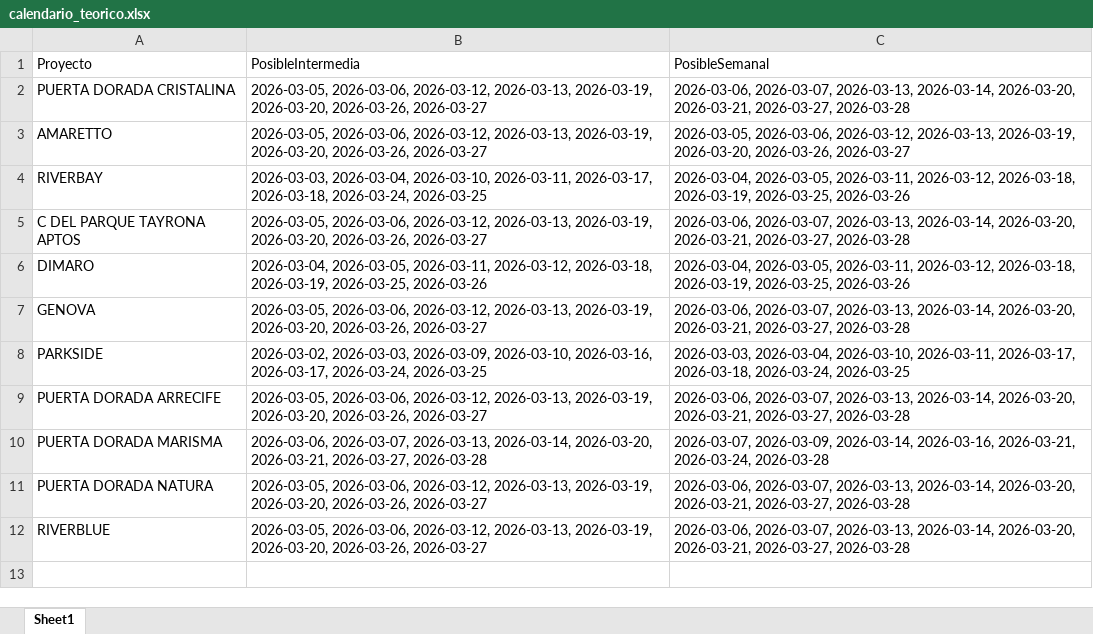
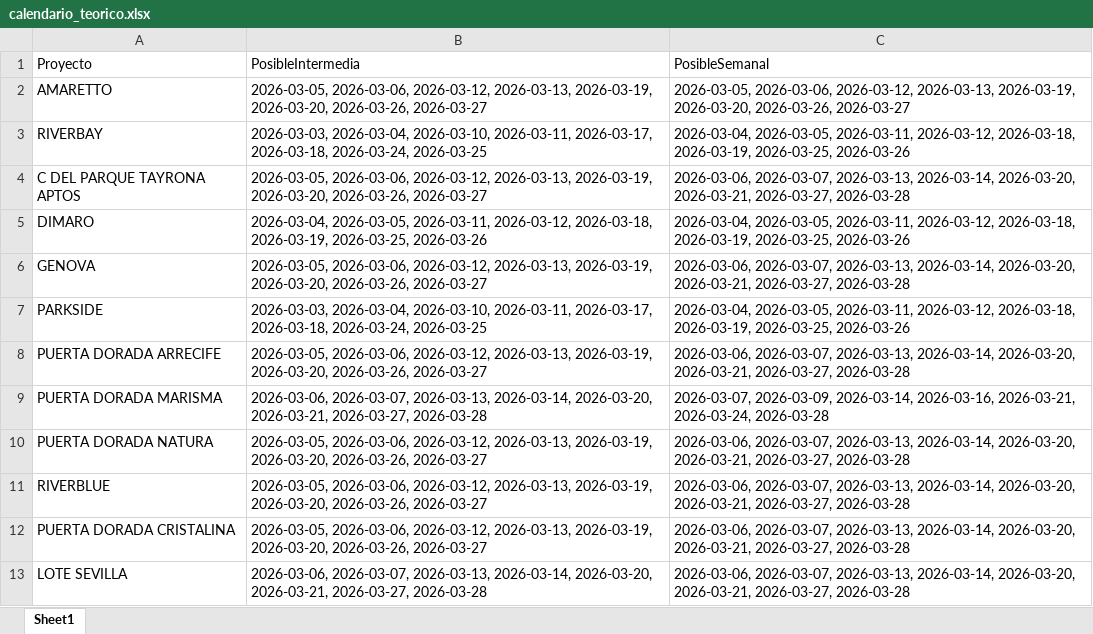
Before and after one commit to leanmarval-ui/CumplimientoActasCosta, an Excel workbook: output/calendario_teorico.xlsx, sheet Sheet1, drawn as a sheet; values as stored, in another font and other column widths than the file's, no borders; addresses are those after the commit; the diff names each change by its address in the sheet, - before the commit and + after, or states it on an @@ line.

```diff
--- a/output/calendario_teorico.xlsx (sheet Sheet1)
+++ b/output/calendario_teorico.xlsx (sheet Sheet1)
-B7 (PosibleIntermedia): 2026-03-02, 2026-03-03, 2026-03-09, 2026-03-10, 2026-03-16, 2026-03-17, 2026-03-24, 2026-03-25
+B7 (PosibleIntermedia): 2026-03-03, 2026-03-04, 2026-03-10, 2026-03-11, 2026-03-17, 2026-03-18, 2026-03-24, 2026-03-25
-C7 (PosibleSemanal): 2026-03-03, 2026-03-04, 2026-03-10, 2026-03-11, 2026-03-17, 2026-03-18, 2026-03-24, 2026-03-25
+C7 (PosibleSemanal): 2026-03-04, 2026-03-05, 2026-03-11, 2026-03-12, 2026-03-18, 2026-03-19, 2026-03-25, 2026-03-26
@@ row 2 moved to row 12: PUERTA DORADA CRISTALINA @@
+row 13: LOTE SEVILLA | 2026-03-06, 2026-03-07, 2026-03-13, 2026-03-14, 2026-03-20, 2026-03-21, 2026-03-27, 2026-03-28 | 2026-03-06, 2026-03-07, 2026-03-13, 2026-03-14, 2026-03-20, 2026-03-21, 2026-03-27, 2026-03-28
```
Also changed, not shown: output/calendario_comparado.xlsx, output/calendario_real.xlsx, 2 other files.
